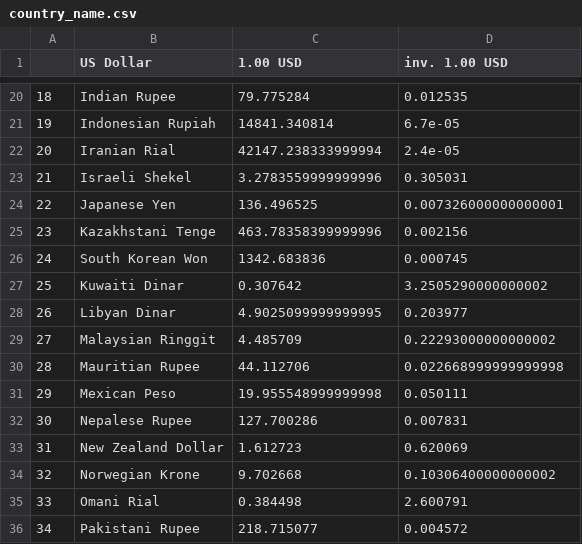
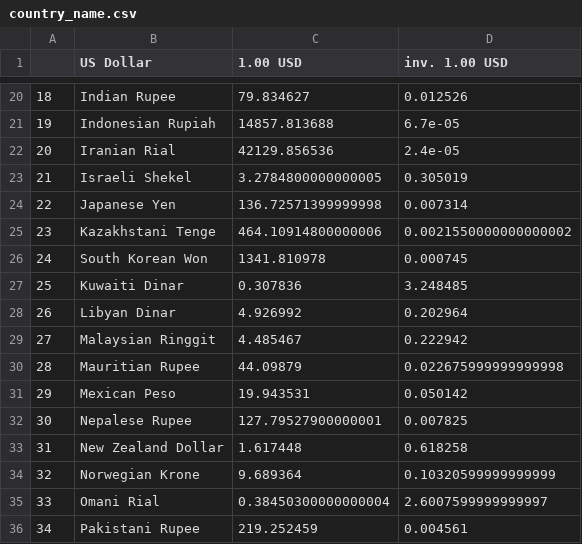
Before and after one commit to Kirtimaanwani/currency-convert-GUI, a CSV file: country_name.csv, drawn as a sheet; only a part is shown, gaps mark what is left out; the diff covers the shown part only.

```diff
--- a/country_name.csv
+++ b/country_name.csv
@@ -20,17 +20,17 @@
-18,Indian Rupee,79.775284,0.012535
-19,Indonesian Rupiah,14841.340814,6.7e-05
-20,Iranian Rial,42147.238333999994,2.4e-05
-21,Israeli Shekel,3.2783559999999996,0.305031
-22,Japanese Yen,136.496525,0.007326000000000001
-23,Kazakhstani Tenge,463.78358399999996,0.002156
-24,South Korean Won,1342.683836,0.000745
-25,Kuwaiti Dinar,0.307642,3.2505290000000002
-26,Libyan Dinar,4.9025099999999995,0.203977
-27,Malaysian Ringgit,4.485709,0.22293000000000002
-28,Mauritian Rupee,44.112706,0.022668999999999998
-29,Mexican Peso,19.955548999999998,0.050111
-30,Nepalese Rupee,127.700286,0.007831
-31,New Zealand Dollar,1.612723,0.620069
-32,Norwegian Krone,9.702668,0.10306400000000002
-33,Omani Rial,0.384498,2.600791
-34,Pakistani Rupee,218.715077,0.004572
+18,Indian Rupee,79.834627,0.012526
+19,Indonesian Rupiah,14857.813688,6.7e-05
+20,Iranian Rial,42129.856536,2.4e-05
+21,Israeli Shekel,3.2784800000000005,0.305019
+22,Japanese Yen,136.72571399999998,0.007314
+23,Kazakhstani Tenge,464.10914800000006,0.0021550000000000002
+24,South Korean Won,1341.810978,0.000745
+25,Kuwaiti Dinar,0.307836,3.248485
+26,Libyan Dinar,4.926992,0.202964
+27,Malaysian Ringgit,4.485467,0.222942
+28,Mauritian Rupee,44.09879,0.022675999999999998
+29,Mexican Peso,19.943531,0.050142
+30,Nepalese Rupee,127.79527900000001,0.007825
+31,New Zealand Dollar,1.617448,0.618258
+32,Norwegian Krone,9.689364,0.10320599999999999
+33,Omani Rial,0.38450300000000004,2.6007599999999997
+34,Pakistani Rupee,219.252459,0.004561
```
Also changed, not shown: 60 edited cells elsewhere in this file.
